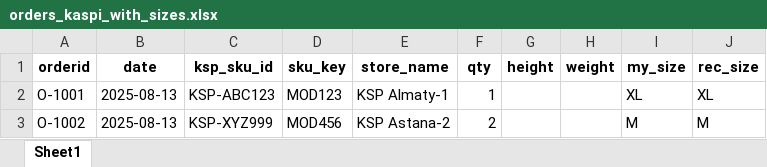
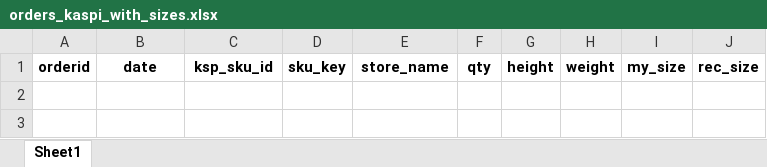
Before and after one commit to TheRisingSun777/kaspi_etl, an Excel workbook: data_crm/orders_kaspi_with_sizes.xlsx, sheet Sheet1, drawn as a sheet; values as stored, in another font and other column widths than the file's, no borders; the diff names each change by its address in the sheet, - before the commit and + after, or states it on an @@ line.

```diff
--- a/data_crm/orders_kaspi_with_sizes.xlsx (sheet Sheet1)
+++ b/data_crm/orders_kaspi_with_sizes.xlsx (sheet Sheet1)
-row 2: O-1001 | 2025-08-13 | KSP-ABC123 | MOD123 | KSP Almaty-1 | 1 |  |  | XL | XL
-row 3: O-1002 | 2025-08-13 | KSP-XYZ999 | MOD456 | KSP Astana-2 | 2 |  |  | M | M
```
Also changed, not shown: 3 other files.
